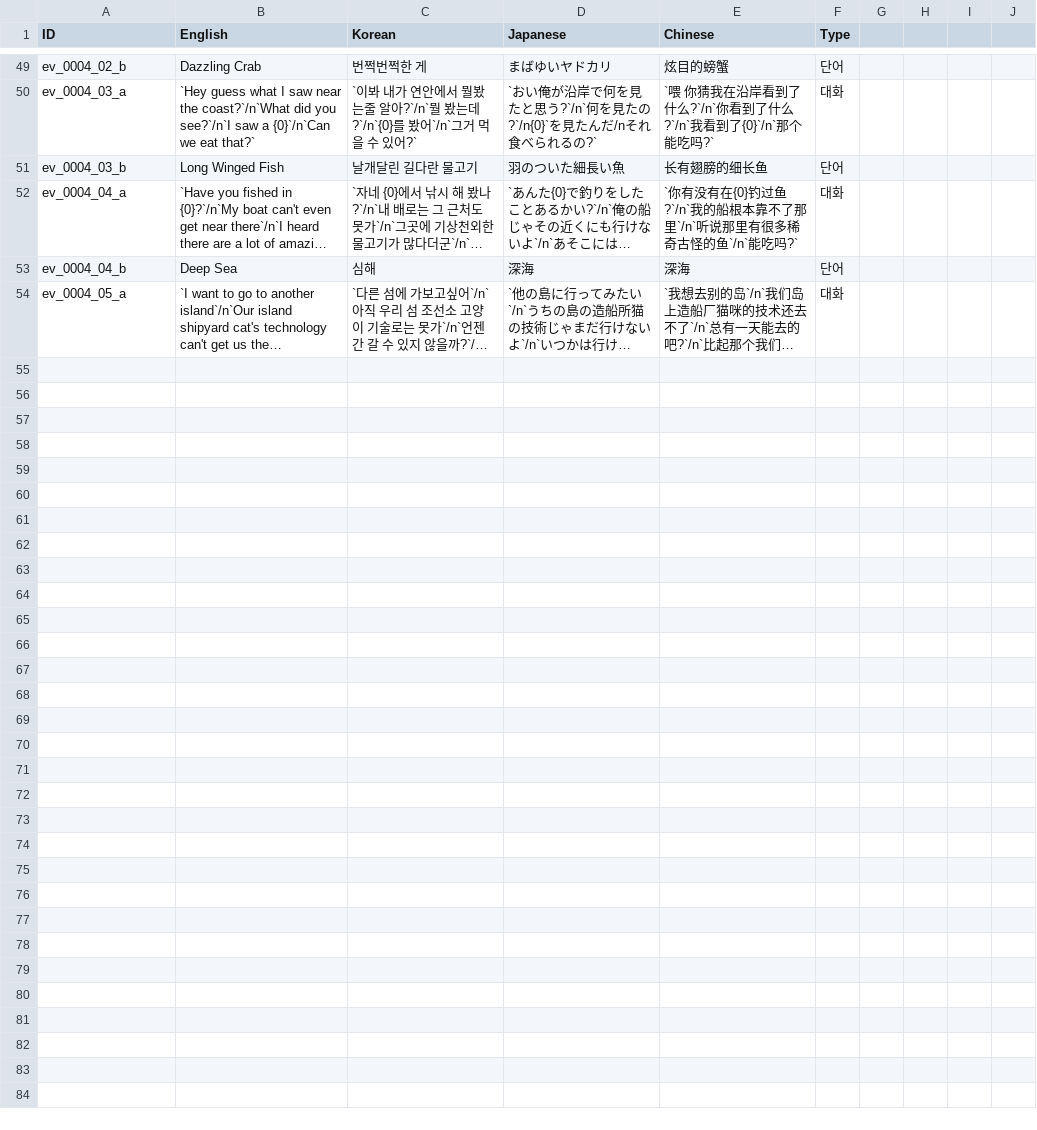
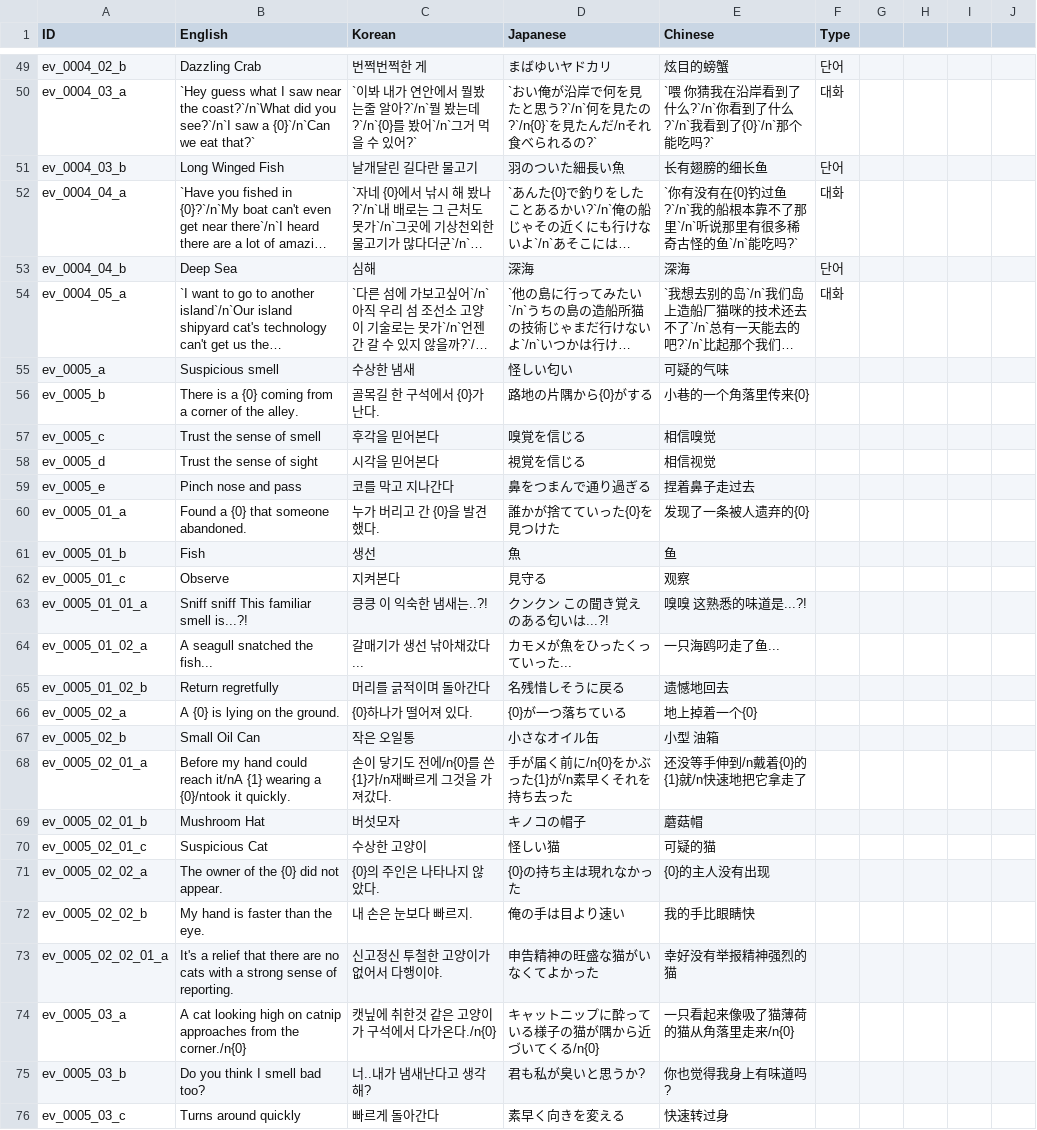
Before and after one commit to nodong91/FishingAssets, a CSV file: 01_Resources/Datas/Data_Json/Data_Language - Event.csv, drawn as a sheet; only a part is shown, gaps mark what is left out; long unchanged cells end in …; the diff covers the shown part only; the diff names each change by its address in the sheet, - before the commit and + after, or states it on an @@ line.

```diff
--- a/01_Resources/Datas/Data_Json/Data_Language - Event.csv
+++ b/01_Resources/Datas/Data_Json/Data_Language - Event.csv
+row 55: ev_0005_a | Suspicious smell | 수상한 냄새 | 怪しい匂い | 可疑的气味
+row 56: ev_0005_b | There is a {0} coming from a corner of the alley. | 골목길 한 구석에서 {0}가 난다. | 路地の片隅から{0}がする | 小巷的一个角落里传来{0}
+row 57: ev_0005_c | Trust the sense of smell | 후각을 믿어본다 | 嗅覚を信じる | 相信嗅觉
+row 58: ev_0005_d | Trust the sense of sight | 시각을 믿어본다 | 視覚を信じる | 相信视觉
+row 59: ev_0005_e | Pinch nose and pass | 코를 막고 지나간다 | 鼻をつまんで通り過ぎる | 捏着鼻子走过去
+row 60: ev_0005_01_a | Found a {0} that someone abandoned. | 누가 버리고 간 {0}을 발견했다. | 誰かが捨てていった{0}を見つけた | 发现了一条被人遗弃的{0}
+row 61: ev_0005_01_b | Fish | 생선 | 魚 | 鱼
+row 62: ev_0005_01_c | Observe | 지켜본다 | 見守る | 观察
+row 63: ev_0005_01_01_a | Sniff sniff This familiar smell is...?! | 킁킁 이 익숙한 냄새는..?! | クンクン この聞き覚えのある匂いは...?! | 嗅嗅 这熟悉的味道是...?!
+row 64: ev_0005_01_02_a | A seagull snatched the fish... | 갈매기가 생선 낚아채갔다... | カモメが魚をひったくっていった... | 一只海鸥叼走了鱼...
+row 65: ev_0005_01_02_b | Return regretfully | 머리를 긁적이며 돌아간다 | 名残惜しそうに戻る | 遗憾地回去
+row 66: ev_0005_02_a | A {0} is lying on the ground. | {0}하나가 떨어져 있다. | {0}が一つ落ちている | 地上掉着一个{0}
+row 67: ev_0005_02_b | Small Oil Can | 작은 오일통 | 小さなオイル缶 | 小型 油箱
+row 68: ev_0005_02_01_a | Before my hand could reach it/nA {1} wearing a {0}/ntook it quickly. | 손이 닿기도 전에/n{0}를 쓴 {1}가/n재빠르게 그것을 가져갔다. | 手が届く前に/n{0}をかぶった{1}が/n素早くそれを持ち去った | 还没等手伸到/n戴着{0}的{1}就/n快速地把它拿走了
+row 69: ev_0005_02_01_b | Mushroom Hat | 버섯모자 | キノコの帽子 | 蘑菇帽
+row 70: ev_0005_02_01_c | Suspicious Cat | 수상한 고양이 | 怪しい猫 | 可疑的猫
+row 71: ev_0005_02_02_a | The owner of the {0} did not appear. | {0}의 주인은 나타나지 않았다. | {0}の持ち主は現れなかった | {0}的主人没有出现
+row 72: ev_0005_02_02_b | My hand is faster than the eye. | 내 손은 눈보다 빠르지. | 俺の手は目より速い | 我的手比眼睛快
+row 73: ev_0005_02_02_01_a | It's a relief that there are no cats with a strong sense of reporting. | 신고정신 투철한 고양이가 없어서 다행이야. | 申告精神の旺盛な猫がいなくてよかった | 幸好没有举报精神强烈的猫
+row 74: ev_0005_03_a | A cat looking high on catnip approaches from the corner./n{0} | 캣닢에 취한것 같은 고양이가 구석에서 다가온다./n{0} | キャットニップに酔っている様子の猫が隅から近づいてくる/n{0} | 一只看起来像吸了猫薄荷的猫从角落里走来/n{0}
+row 75: ev_0005_03_b | Do you think I smell bad too? | 너..내가 냄새난다고 생각해? | 君も私が臭いと思うか? | 你也觉得我身上有味道吗?
+row 76: ev_0005_03_c | Turns around quickly | 빠르게 돌아간다 | 素早く向きを変える | 快速转过身
```
Also changed, not shown: 8 edited cells elsewhere in this file, 01_Resources/Datas/Data_Json/Data_Language - Item.csv, 9 other files.
